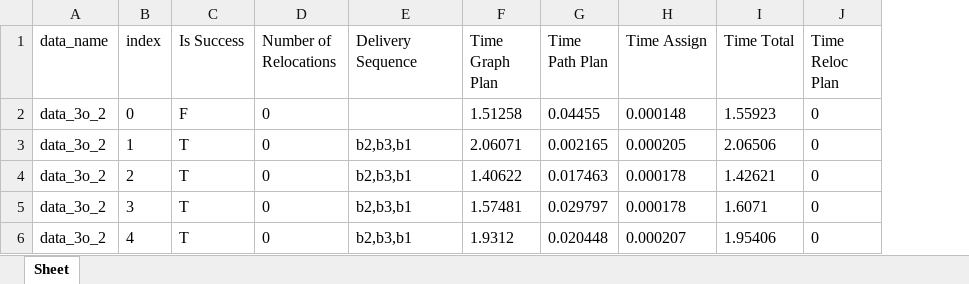
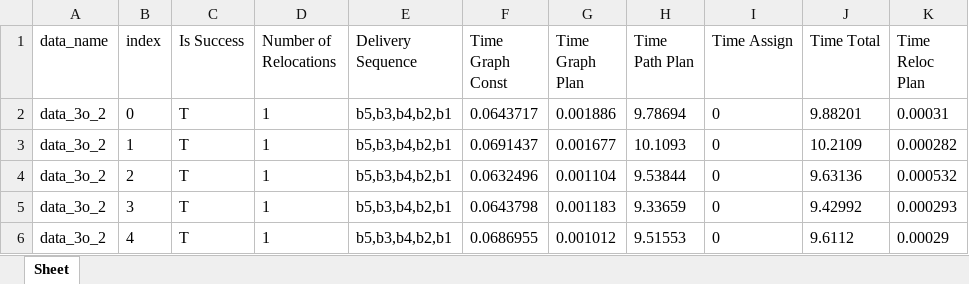
Before and after one commit to fluentrobotics/ReloPush, an Excel workbook: log/data_3o_2.xlsx, sheet Sheet, drawn as a sheet; only a part is shown; values as stored, in another font and other column widths than the file's, no borders; addresses are those after the commit; the diff covers the shown part only; the diff names each change by its address in the sheet, - before the commit and + after, or states it on an @@ line.

```diff
--- a/log/data_3o_2.xlsx (sheet Sheet)
+++ b/log/data_3o_2.xlsx (sheet Sheet)
+column F (Time Graph Const), rows 2-6: 0.0643717 | 0.0691437 | 0.0632496 | 0.0643798 | 0.0686955
-C2 (Is Success): F
+C2 (Is Success): T
-D2:D6 (Number of Relocations): 0
+D2:D6 (Number of Relocations): 1
-E2 (Delivery Sequence): (empty)
+E2 (Delivery Sequence): b5,b3,b4,b2,b1
-G2 (Time Graph Plan): 1.51258
+G2 (Time Graph Plan): 0.001886
-H2 (Time Path Plan): 0.04455
+H2 (Time Path Plan): 9.78694
-I2 (Time Assign): 0.000148
+I2 (Time Assign): 0
-J2 (Time Total): 1.55923
+J2 (Time Total): 9.88201
-K2 (Time Reloc Plan): 0
+K2 (Time Reloc Plan): 0.00031
-E3:E6 (Delivery Sequence): b2,b3,b1
+E3:E6 (Delivery Sequence): b5,b3,b4,b2,b1
-G3 (Time Graph Plan): 2.06071
+G3 (Time Graph Plan): 0.001677
-H3 (Time Path Plan): 0.002165
+H3 (Time Path Plan): 10.1093
-I3 (Time Assign): 0.000205
+I3 (Time Assign): 0
-J3 (Time Total): 2.06506
+J3 (Time Total): 10.2109
-K3 (Time Reloc Plan): 0
+K3 (Time Reloc Plan): 0.000282
-G4 (Time Graph Plan): 1.40622
+G4 (Time Graph Plan): 0.001104
-H4 (Time Path Plan): 0.017463
+H4 (Time Path Plan): 9.53844
-I4:I5 (Time Assign): 0.000178
+I4:I5 (Time Assign): 0
-J4 (Time Total): 1.42621
+J4 (Time Total): 9.63136
-K4 (Time Reloc Plan): 0
+K4 (Time Reloc Plan): 0.000532
-G5 (Time Graph Plan): 1.57481
+G5 (Time Graph Plan): 0.001183
-H5 (Time Path Plan): 0.029797
+H5 (Time Path Plan): 9.33659
-J5 (Time Total): 1.6071
+J5 (Time Total): 9.42992
-K5 (Time Reloc Plan): 0
+K5 (Time Reloc Plan): 0.000293
-G6 (Time Graph Plan): 1.9312
+G6 (Time Graph Plan): 0.001012
-H6 (Time Path Plan): 0.020448
+H6 (Time Path Plan): 9.51553
-I6 (Time Assign): 0.000207
+I6 (Time Assign): 0
-J6 (Time Total): 1.95406
+J6 (Time Total): 9.6112
-K6 (Time Reloc Plan): 0
+K6 (Time Reloc Plan): 0.00029
```
Also changed, not shown: 658 edited cells elsewhere in this sheet, log/data_4o.xlsx, 27 other files.
